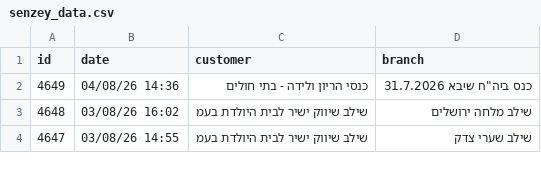
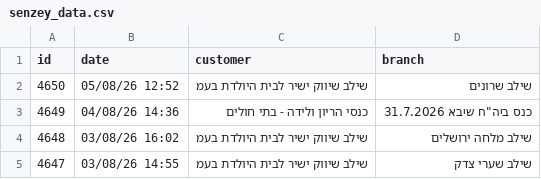
Before and after one commit to yonatan-avshalomov/-whatsapp-bot, a CSV file: senzey_data.csv, drawn as a sheet; only a part is shown; the diff names each change by its address in the sheet, - before the commit and + after, or states it on an @@ line.

```diff
--- a/senzey_data.csv
+++ b/senzey_data.csv
+row 2: 4650 | 05/08/26 12:52 | שילב שיווק ישיר לבית היולדת בעמ | שילב שרונים
```
